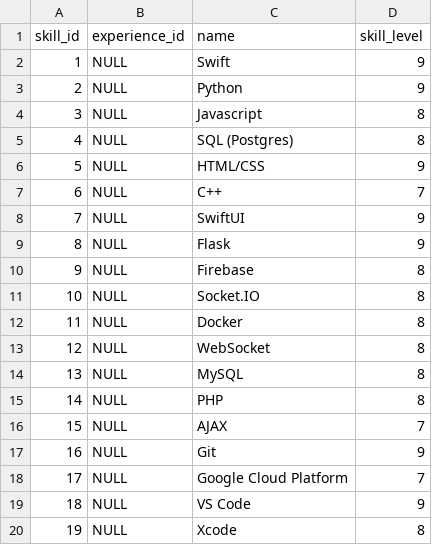
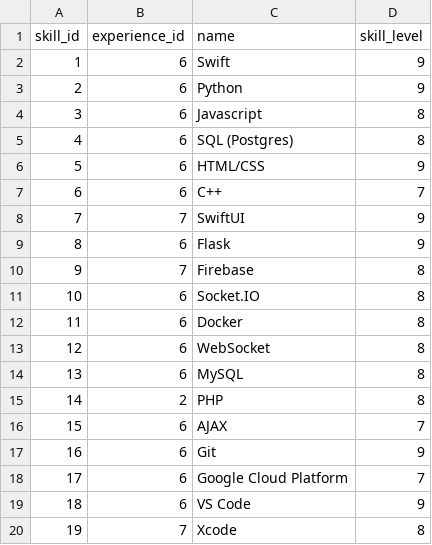
Before and after one commit to OmerSalihS/PersonalSite, a CSV file: flask_app/database/initial_data/skills.csv, drawn as a sheet.

```diff
--- a/flask_app/database/initial_data/skills.csv
+++ b/flask_app/database/initial_data/skills.csv
@@ -1,20 +1,20 @@
 "skill_id","experience_id","name","skill_level"
-"1",NULL,"Swift",9
-"2",NULL,"Python",9
-"3",NULL,"Javascript",8
-"4",NULL,"SQL (Postgres)",8
-"5",NULL,"HTML/CSS",9
-"6",NULL,"C++",7
-"7",NULL,"SwiftUI",9
-"8",NULL,"Flask",9
-"9",NULL,"Firebase",8
-"10",NULL,"Socket.IO",8
-"11",NULL,"Docker",8
-"12",NULL,"WebSocket",8
-"13",NULL,"MySQL",8
-"14",NULL,"PHP",8
-"15",NULL,"AJAX",7
-"16",NULL,"Git",9
-"17",NULL,"Google Cloud Platform",7
-"18",NULL,"VS Code",9
-"19",NULL,"Xcode",8
+"1","6","Swift",9
+"2","6","Python",9
+"3","6","Javascript",8
+"4","6","SQL (Postgres)",8
+"5","6","HTML/CSS",9
+"6","6","C++",7
+"7","7","SwiftUI",9
+"8","6","Flask",9
+"9","7","Firebase",8
+"10","6","Socket.IO",8
+"11","6","Docker",8
+"12","6","WebSocket",8
+"13","6","MySQL",8
+"14","2","PHP",8
+"15","6","AJAX",7
+"16","6","Git",9
+"17","6","Google Cloud Platform",7
+"18","6","VS Code",9
+"19","7","Xcode",8
```
Also changed, not shown: flask_app/database/initial_data/experiences.csv, flask_app/database/initial_data/institutions.csv, 4 other files.
